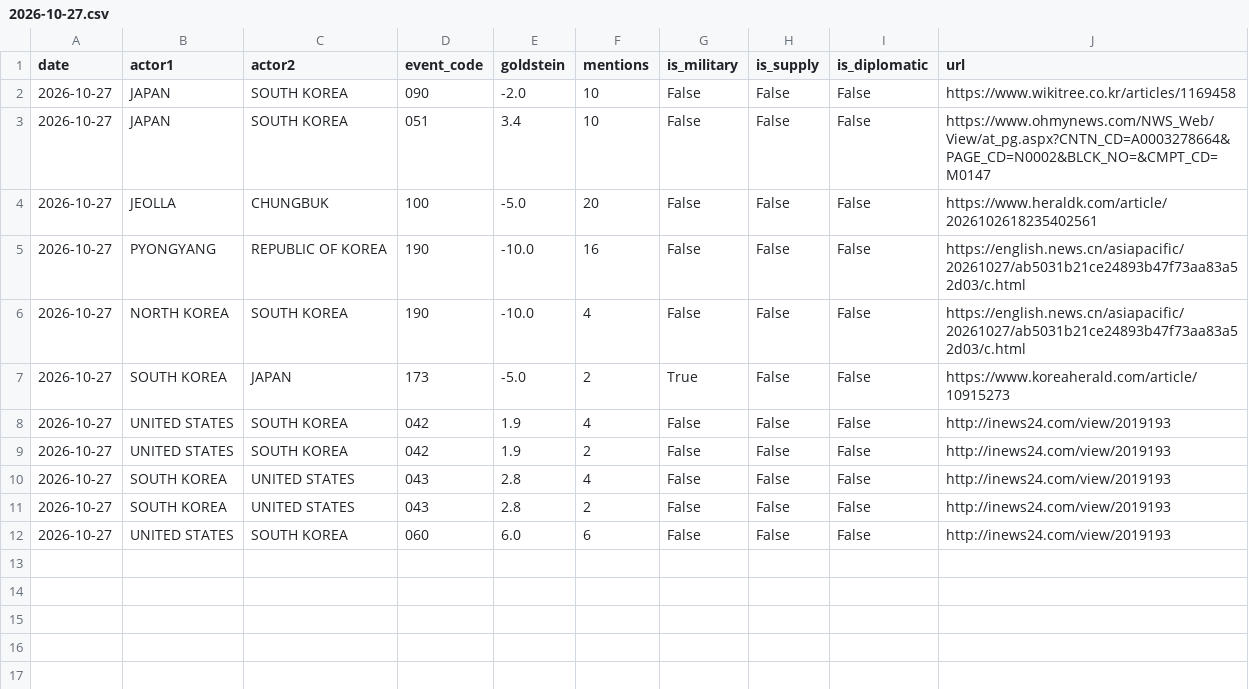
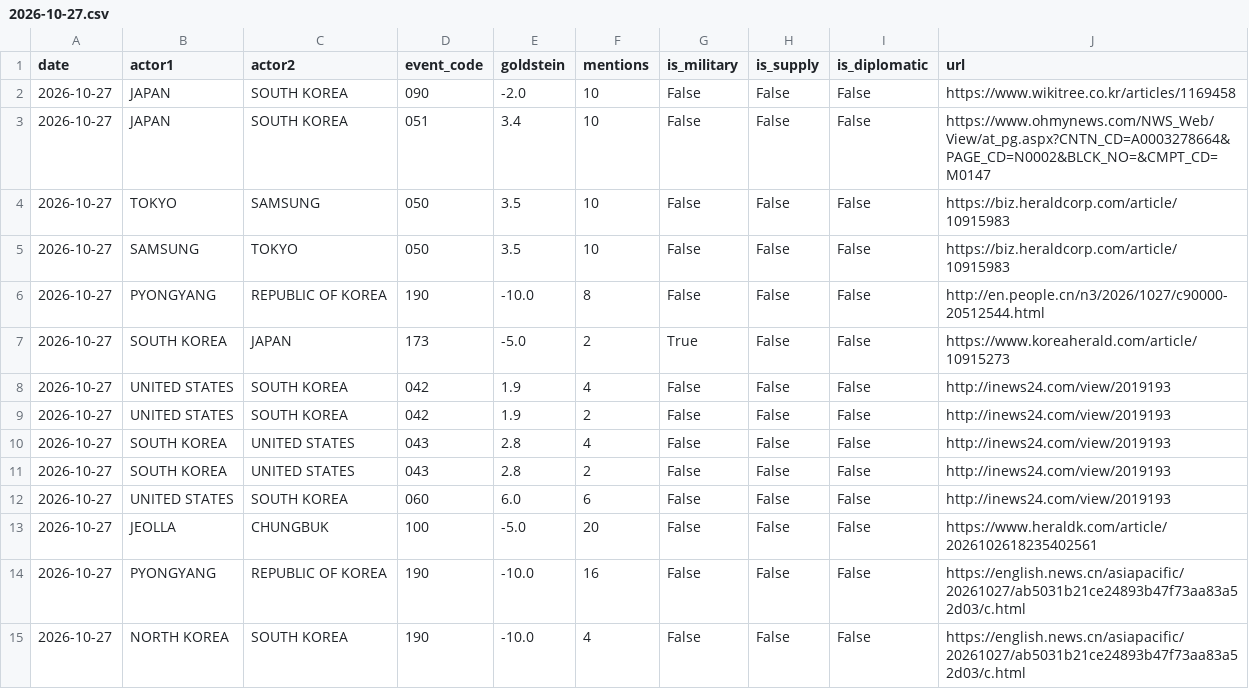
Before and after one commit to gaiscenter/gais-kbti, a CSV file: raw_data/2026-10-27.csv, drawn as a sheet.

```diff
--- a/raw_data/2026-10-27.csv
+++ b/raw_data/2026-10-27.csv
@@ -3,5 +3,5 @@
 2026-10-27,JAPAN,SOUTH KOREA,051,3.4,10,False,False,False,https://www.ohmynews.com/NWS_Web/View/at_pg.aspx?CNTN_CD=A0003278664&PAGE_CD=N0002&BLCK_NO=&CMPT_CD=M0147
-2026-10-27,JEOLLA,CHUNGBUK,100,-5.0,20,False,False,False,https://www.heraldk.com/article/2026102618235402561
-2026-10-27,PYONGYANG,REPUBLIC OF KOREA,190,-10.0,16,False,False,False,https://english.news.cn/asiapacific/20261027/ab5031b21ce24893b47f73aa83a52d03/c.html
-2026-10-27,NORTH KOREA,SOUTH KOREA,190,-10.0,4,False,False,False,https://english.news.cn/asiapacific/20261027/ab5031b21ce24893b47f73aa83a52d03/c.html
+2026-10-27,TOKYO,SAMSUNG,050,3.5,10,False,False,False,https://biz.heraldcorp.com/article/10915983
+2026-10-27,SAMSUNG,TOKYO,050,3.5,10,False,False,False,https://biz.heraldcorp.com/article/10915983
+2026-10-27,PYONGYANG,REPUBLIC OF KOREA,190,-10.0,8,False,False,False,http://en.people.cn/n3/2026/1027/c90000-20512544.html
 2026-10-27,SOUTH KOREA,JAPAN,173,-5.0,2,True,False,False,https://www.koreaherald.com/article/10915273
@@ -12 +12,4 @@
 2026-10-27,UNITED STATES,SOUTH KOREA,060,6.0,6,False,False,False,http://inews24.com/view/2019193
+2026-10-27,JEOLLA,CHUNGBUK,100,-5.0,20,False,False,False,https://www.heraldk.com/article/2026102618235402561
+2026-10-27,PYONGYANG,REPUBLIC OF KOREA,190,-10.0,16,False,False,False,https://english.news.cn/asiapacific/20261027/ab5031b21ce24893b47f73aa83a52d03/c.html
+2026-10-27,NORTH KOREA,SOUTH KOREA,190,-10.0,4,False,False,False,https://english.news.cn/asiapacific/20261027/ab5031b21ce24893b47f73aa83a52d03/c.html
```
Also changed, not shown: 9 other files.
